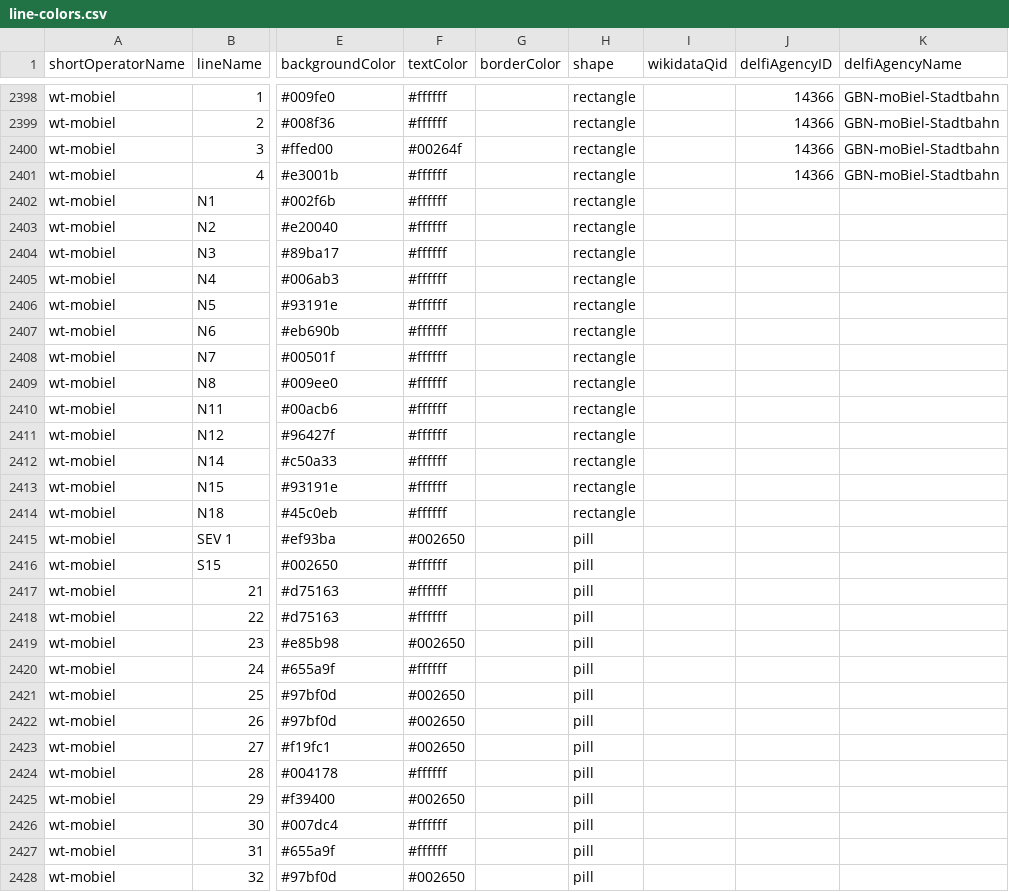
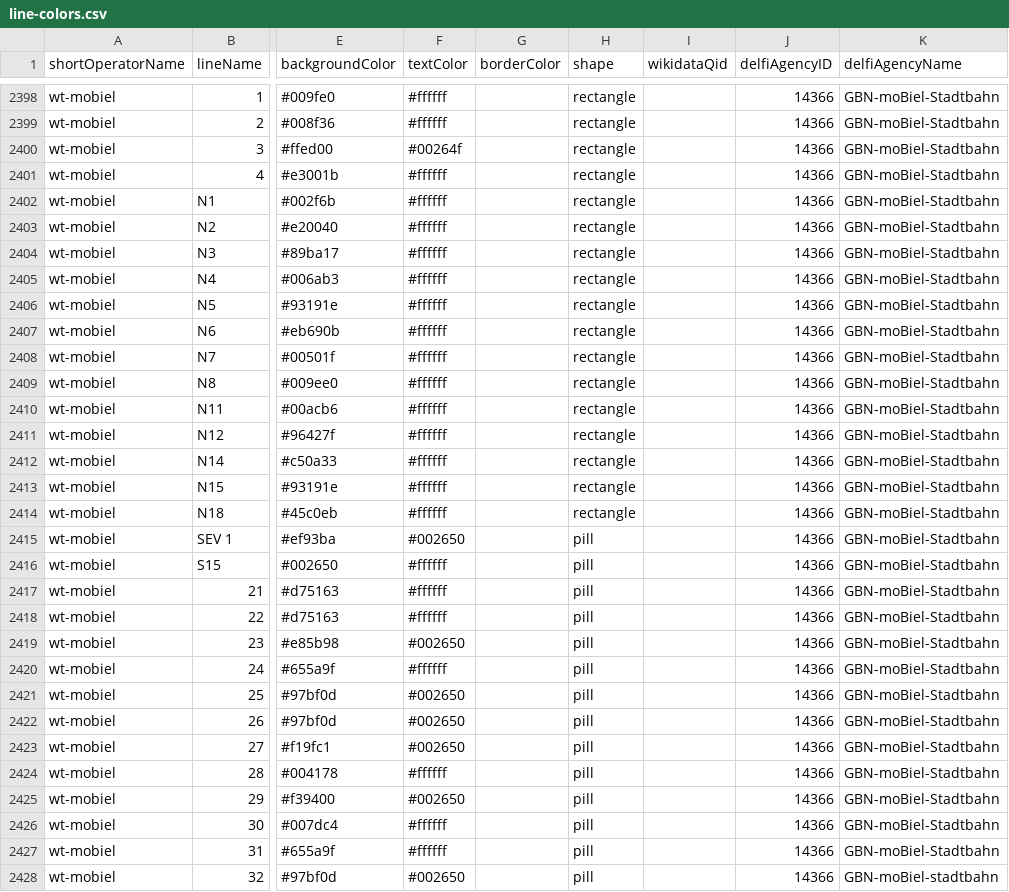
Before and after one commit to Traewelling/line-colors, a CSV file: line-colors.csv, drawn as a sheet; only a part is shown, gaps mark what is left out; the diff covers the shown part only; the diff names each change by its address in the sheet, - before the commit and + after, or states it on an @@ line.

Commit message:
moBiel add DELFI codes

```diff
--- a/line-colors.csv
+++ b/line-colors.csv
-J2402:J2428 (delfiAgencyID): (empty)
+J2402:J2428 (delfiAgencyID): 14366
-K2402:K2427 (delfiAgencyName): (empty)
+K2402:K2427 (delfiAgencyName): GBN-moBiel-Stadtbahn
-K2428 (delfiAgencyName): (empty)
+K2428 (delfiAgencyName): GBN-moBiel-stadtbahn
```
Also changed, not shown: 70 edited cells elsewhere in this file.
